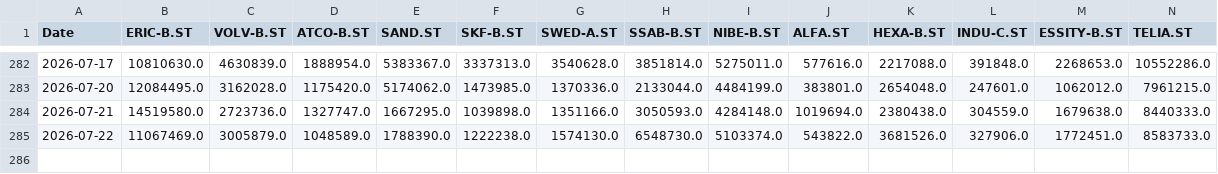
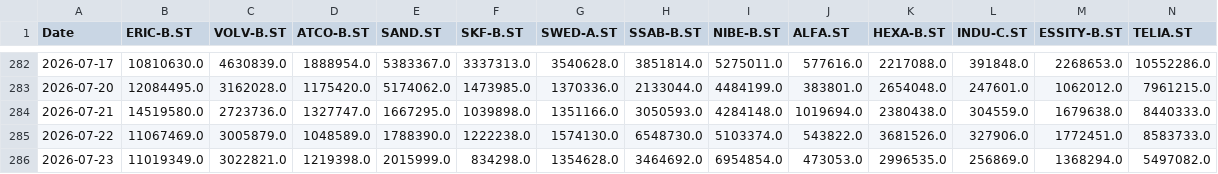
Before and after one commit to jonatanohlen/iron-rebalance, a CSV file: data/prices_volume.csv, drawn as a sheet; only a part is shown, gaps mark what is left out; rows hold the shown columns only; the diff names each change by its address in the sheet, - before the commit and + after, or states it on an @@ line.

```diff
--- a/data/prices_volume.csv
+++ b/data/prices_volume.csv
+row 286: 2026-07-23 | 11019349.0 | 3022821.0 | 1219398.0 | 2015999.0 | 834298.0 | 1354628.0 | 3464692.0 | 6954854.0 | 473053.0 | 2996535.0 | 256869.0 | 1368294.0 | 5497082.0
```
Also changed, not shown: data/prices_close.csv, 1 other file.
